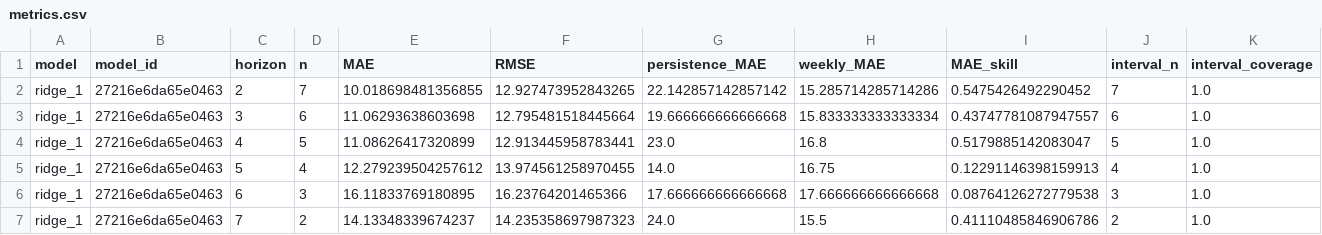
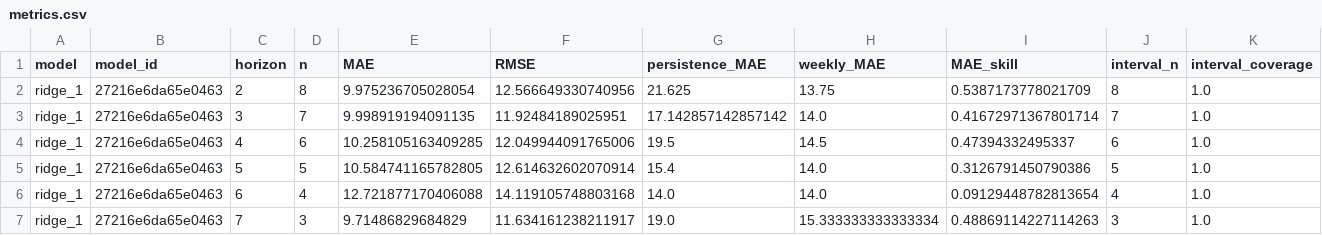
Before and after one commit to AhmedOT22/Air-Quality-Forecasting, a CSV file: reports/operational/metrics.csv, drawn as a sheet; only a part is shown; the diff covers the shown part only.

```diff
--- a/reports/operational/metrics.csv
+++ b/reports/operational/metrics.csv
@@ -1,7 +1,7 @@
 model,model_id,horizon,n,MAE,RMSE,persistence_MAE,weekly_MAE,MAE_skill,interval_n,interval_coverage
-ridge_1,27216e6da65e0463,2,7,10.018698481356855,12.927473952843265,22.142857142857142,15.285714285714286,0.5475426492290452,7,1.0
-ridge_1,27216e6da65e0463,3,6,11.06293638603698,12.795481518445664,19.666666666666668,15.833333333333334,0.43747781087947557,6,1.0
-ridge_1,27216e6da65e0463,4,5,11.08626417320899,12.913445958783441,23.0,16.8,0.5179885142083047,5,1.0
-ridge_1,27216e6da65e0463,5,4,12.279239504257612,13.974561258970455,14.0,16.75,0.12291146398159913,4,1.0
-ridge_1,27216e6da65e0463,6,3,16.11833769180895,16.23764201465366,17.666666666666668,17.666666666666668,0.08764126272779538,3,1.0
-ridge_1,27216e6da65e0463,7,2,14.13348339674237,14.235358697987323,24.0,15.5,0.41110485846906786,2,1.0
+ridge_1,27216e6da65e0463,2,8,9.975236705028054,12.566649330740956,21.625,13.75,0.5387173778021709,8,1.0
+ridge_1,27216e6da65e0463,3,7,9.998919194091135,11.92484189025951,17.142857142857142,14.0,0.41672971367801714,7,1.0
+ridge_1,27216e6da65e0463,4,6,10.258105163409285,12.049944091765006,19.5,14.5,0.47394332495337,6,1.0
+ridge_1,27216e6da65e0463,5,5,10.584741165782805,12.614632602070914,15.4,14.0,0.3126791450790386,5,1.0
+ridge_1,27216e6da65e0463,6,4,12.721877170406088,14.119105748803168,14.0,14.0,0.09129448782813654,4,1.0
+ridge_1,27216e6da65e0463,7,3,9.71486829684829,11.634161238211917,19.0,15.333333333333334,0.48869114227114263,3,1.0
```
Also changed, not shown: 36 edited cells elsewhere in this file, reports/operational/forecast_history.csv, reports/operational/latest_forecast.csv, 7 other files.
